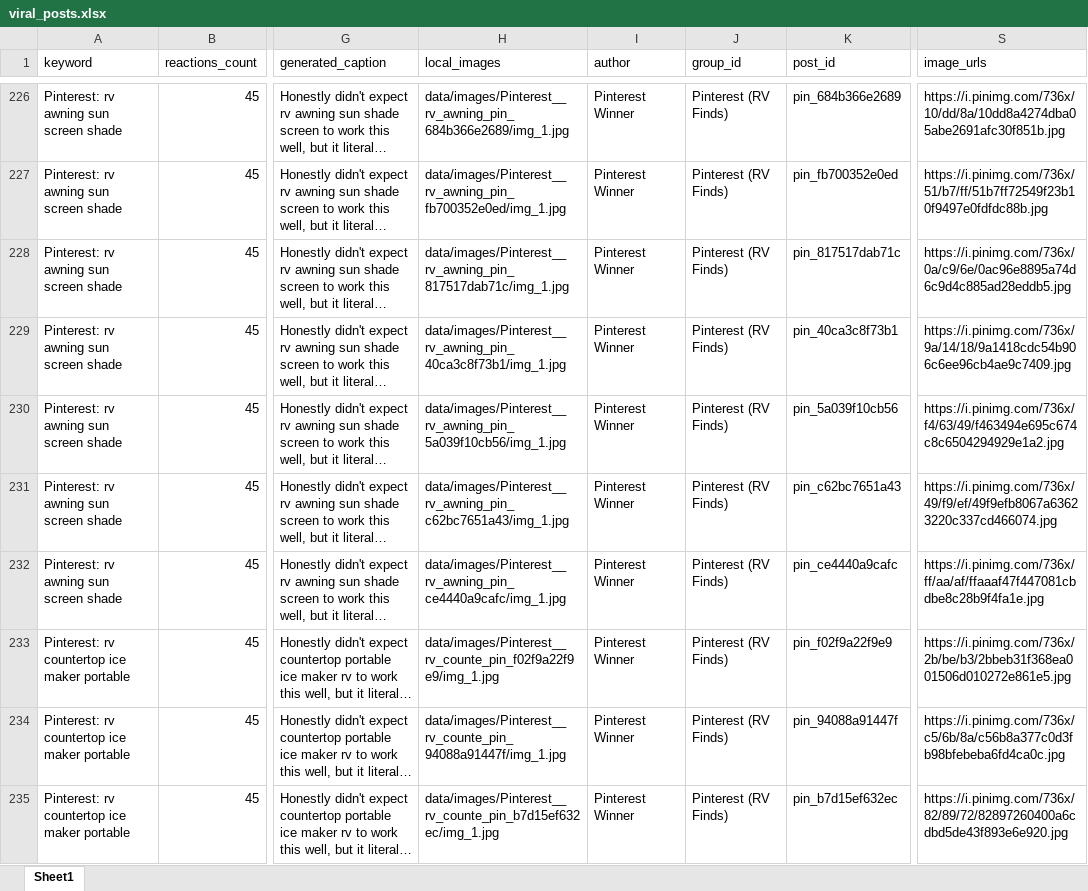
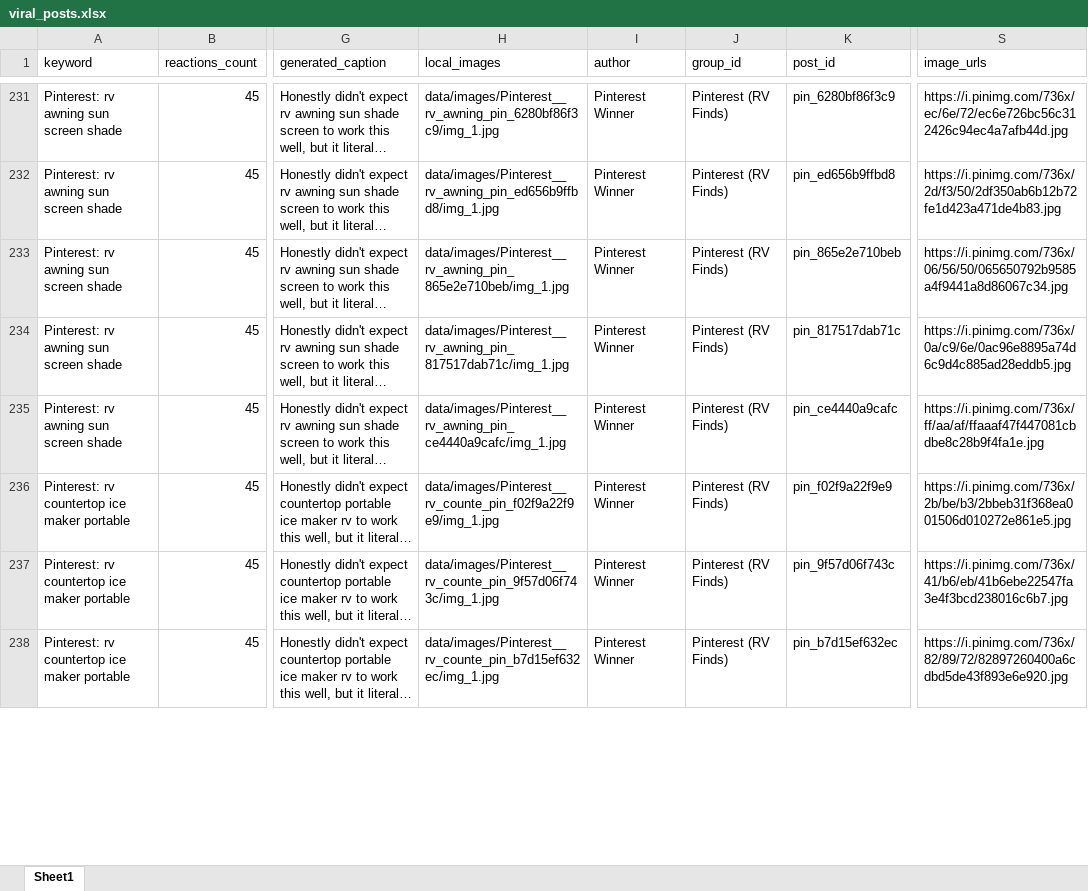
Before and after one commit to cornwall911/Facebook, an Excel workbook: data/reports/viral_posts.xlsx, sheet Sheet1, drawn as a sheet; only a part is shown, gaps mark what is left out; long unchanged cells end in …; values as stored, in another font and other column widths than the file's, no borders; addresses are those after the commit; the diff covers the shown part only; the diff names each change by its address in the sheet, - before the commit and + after, or states it on an @@ line.

```diff
--- a/data/reports/viral_posts.xlsx (sheet Sheet1)
+++ b/data/reports/viral_posts.xlsx (sheet Sheet1)
-H231 (local_images): data/images/Pinterest__rv_awning_pin_684b366e2689/img_1.jpg
+H231 (local_images): data/images/Pinterest__rv_awning_pin_6280bf86f3c9/img_1.jpg
-K231 (post_id): pin_684b366e2689
+K231 (post_id): pin_6280bf86f3c9
-S231 (image_urls): https://i.pinimg.com/736x/10/dd/8a/10dd8a4274dba05abe2691afc30f851b.jpg
+S231 (image_urls): https://i.pinimg.com/736x/ec/6e/72/ec6e726bc56c312426c94ec4a7afb44d.jpg
@@ row 420 moved to row 232: Pinterest: rv awning sun screen shade @@
-H233 (local_images): data/images/Pinterest__rv_awning_pin_fb700352e0ed/img_1.jpg
+H233 (local_images): data/images/Pinterest__rv_awning_pin_865e2e710beb/img_1.jpg
-K233 (post_id): pin_fb700352e0ed
+K233 (post_id): pin_865e2e710beb
-S233 (image_urls): https://i.pinimg.com/736x/51/b7/ff/51b7ff72549f23b10f9497e0fdfdc88b.jpg
+S233 (image_urls): https://i.pinimg.com/736x/06/56/50/065650792b9585a4f9441a8d86067c34.jpg
@@ row 229 moved to row 451: Pinterest: rv awning sun screen shade @@
@@ row 230 moved to row 498: Pinterest: rv awning sun screen shade @@
@@ row 231 moved to row 513: Pinterest: rv awning sun screen shade @@
-H237 (local_images): data/images/Pinterest__rv_counte_pin_94088a91447f/img_1.jpg
+H237 (local_images): data/images/Pinterest__rv_counte_pin_9f57d06f743c/img_1.jpg
-K237 (post_id): pin_94088a91447f
+K237 (post_id): pin_9f57d06f743c
-S237 (image_urls): https://i.pinimg.com/736x/c5/6b/8a/c56b8a377c0d3fb98bfebeba6fd4ca0c.jpg
+S237 (image_urls): https://i.pinimg.com/736x/41/b6/eb/41b6ebe22547fa3e4f3bcd238016c6b7.jpg
```
Also changed, not shown: other rows of this sheet, 4 other files.
